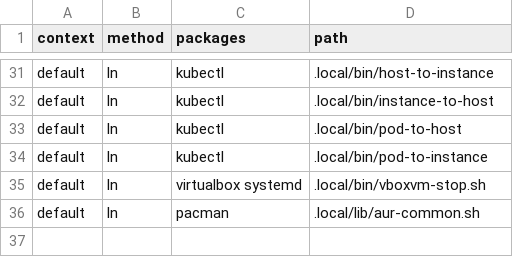
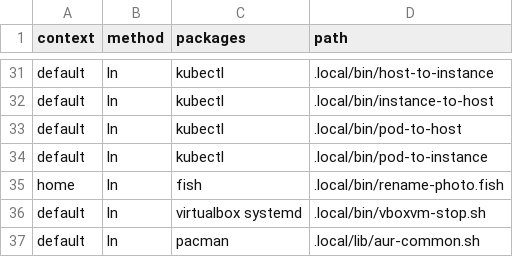
Before and after one commit to 81887821/.dotfiles, a CSV file: dotfiles.csv, drawn as a sheet; only a part is shown, gaps mark what is left out.

Commit message:
Add `rename-photo.fish`

```diff
--- a/dotfiles.csv
+++ b/dotfiles.csv
@@ -34,2 +34,3 @@ default,ln,kubectl,.local/bin/pod-to-host
 default,ln,kubectl,.local/bin/pod-to-instance
+home,ln,fish,.local/bin/rename-photo.fish
 default,ln,virtualbox systemd,.local/bin/vboxvm-stop.sh
```
Also changed, not shown: 1 other file.
